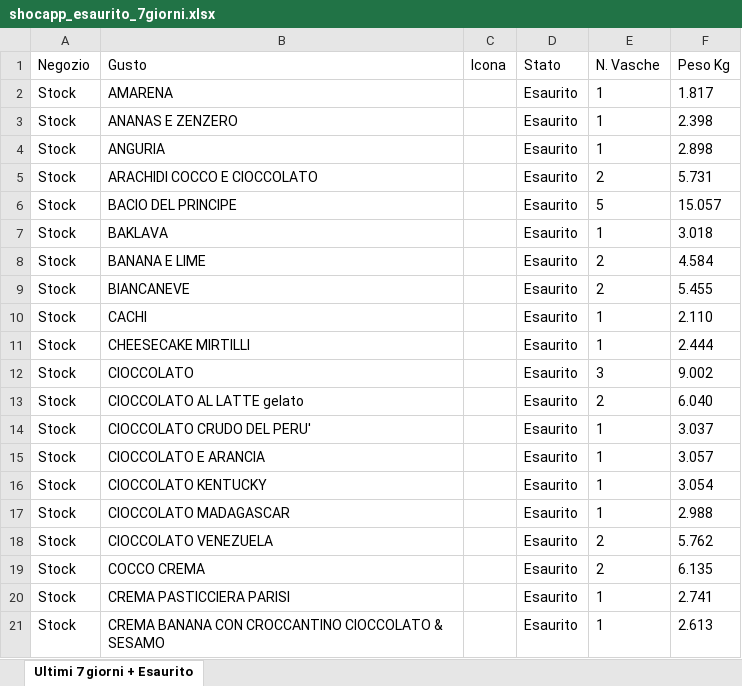
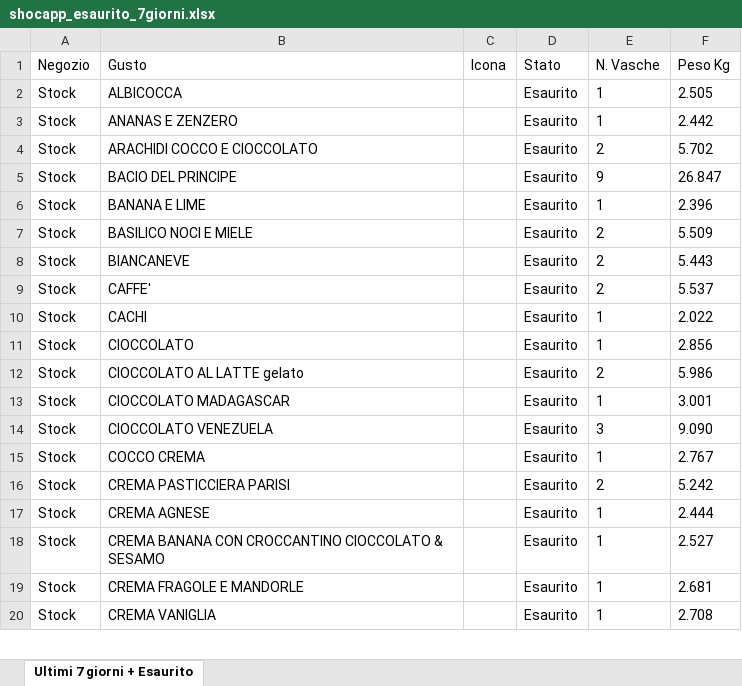
Before and after one commit to miladreihanpour-programmer/fatamorgana, an Excel workbook: output/shocapp_esaurito_7giorni.xlsx, sheet Ultimi 7 giorni + Esaurito, drawn as a sheet; only a part is shown; values as stored, in another font and other column widths than the file's, no borders; removed rows and columns are numbered as before the commit, all else as after; the diff covers the shown part only; the diff names each change by its address in the sheet, - before the commit and + after, or states it on an @@ line.

```diff
--- a/output/shocapp_esaurito_7giorni.xlsx (sheet Ultimi 7 giorni + Esaurito)
+++ b/output/shocapp_esaurito_7giorni.xlsx (sheet Ultimi 7 giorni + Esaurito)
-B2 (Gusto): AMARENA
+B2 (Gusto): ALBICOCCA
-F2 (Peso Kg): 1.817
+F2 (Peso Kg): 2.505
-F3 (Peso Kg): 2.398
+F3 (Peso Kg): 2.442
-row 4: Stock | ANGURIA |  | Esaurito | 1 | 2.898
-F4 (Peso Kg): 5.731
+F4 (Peso Kg): 5.702
-E5 (N. Vasche): 5
+E5 (N. Vasche): 9
-F5 (Peso Kg): 15.057
+F5 (Peso Kg): 26.847
-row 7: Stock | BAKLAVA |  | Esaurito | 1 | 3.018
-E6 (N. Vasche): 2
+E6 (N. Vasche): 1
-F6 (Peso Kg): 4.584
+F6 (Peso Kg): 2.396
+row 7: Stock | BASILICO NOCI E MIELE |  | Esaurito | 2 | 5.509
-F8 (Peso Kg): 5.455
+F8 (Peso Kg): 5.443
+row 9: Stock | CAFFE' |  | Esaurito | 2 | 5.537
-F10 (Peso Kg): 2.110
+F10 (Peso Kg): 2.022
-row 11: Stock | CHEESECAKE MIRTILLI |  | Esaurito | 1 | 2.444
-E11 (N. Vasche): 3
+E11 (N. Vasche): 1
-F11 (Peso Kg): 9.002
+F11 (Peso Kg): 2.856
-F12 (Peso Kg): 6.040
+F12 (Peso Kg): 5.986
-row 14: Stock | CIOCCOLATO CRUDO DEL PERU' |  | Esaurito | 1 | 3.037
-row 15: Stock | CIOCCOLATO E ARANCIA |  | Esaurito | 1 | 3.057
-row 16: Stock | CIOCCOLATO KENTUCKY |  | Esaurito | 1 | 3.054
-F13 (Peso Kg): 2.988
+F13 (Peso Kg): 3.001
-E14 (N. Vasche): 2
+E14 (N. Vasche): 3
-F14 (Peso Kg): 5.762
+F14 (Peso Kg): 9.090
-E15 (N. Vasche): 2
+E15 (N. Vasche): 1
-F15 (Peso Kg): 6.135
+F15 (Peso Kg): 2.767
-E16 (N. Vasche): 1
+E16 (N. Vasche): 2
-F16 (Peso Kg): 2.741
+F16 (Peso Kg): 5.242
+row 17: Stock | CREMA AGNESE |  | Esaurito | 1 | 2.444
-F18 (Peso Kg): 2.613
+F18 (Peso Kg): 2.527
+row 19: Stock | CREMA FRAGOLE E MANDORLE |  | Esaurito | 1 | 2.681
+row 20: Stock | CREMA VANIGLIA |  | Esaurito | 1 | 2.708
```
Also changed, not shown: 12 added rows, 11 removed rows and 46 edited cells elsewhere in this sheet, output/shocapp_da_ordinare.xlsx, output/shocapp_mantenimento_tutto.xlsx, 5 other files.
